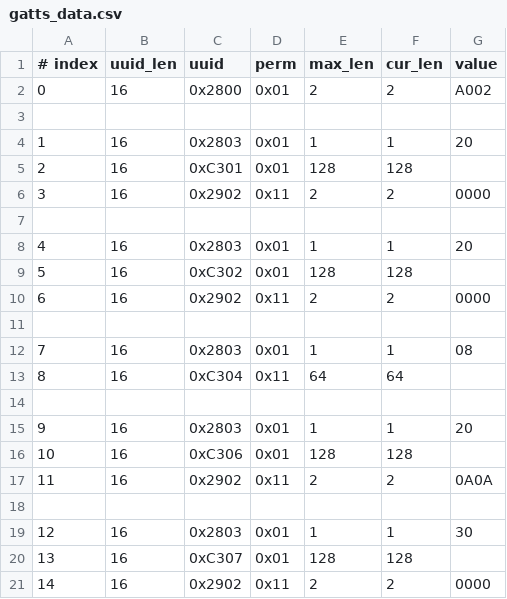
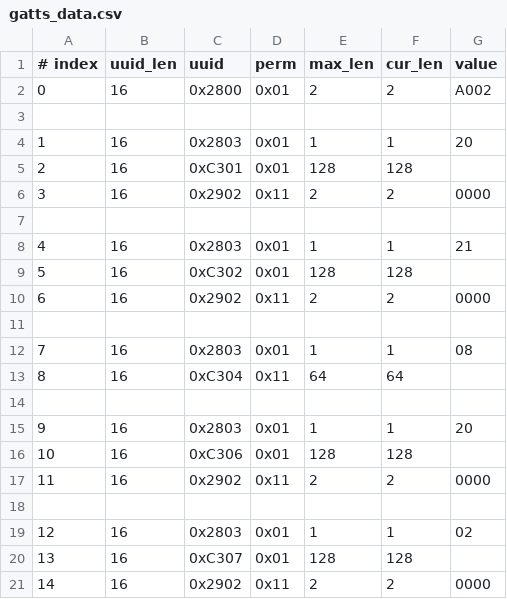
Before and after one commit to nk-eversan/esp-at, a CSV file: components/customized_partitions/raw_data/ble_data/gatts_data.csv, drawn as a sheet.

```diff
--- a/components/customized_partitions/raw_data/ble_data/gatts_data.csv
+++ b/components/customized_partitions/raw_data/ble_data/gatts_data.csv
@@ -7,3 +7,3 @@
 
-4,16,0x2803,0x01,1,1,20
+4,16,0x2803,0x01,1,1,21
 5,16,0xC302,0x01,128,128,
@@ -16,5 +16,5 @@
 10,16,0xC306,0x01,128,128,
-11,16,0x2902,0x11,2,2,0A0A
+11,16,0x2902,0x11,2,2,0000
 
-12,16,0x2803,0x01,1,1,30
+12,16,0x2803,0x01,1,1,02
 13,16,0xC307,0x01,128,128,
```
Also changed, not shown: 1 other file.
